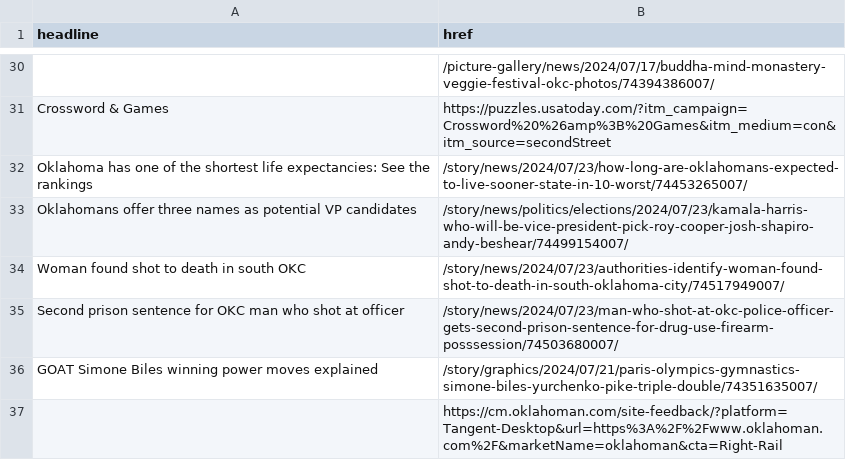
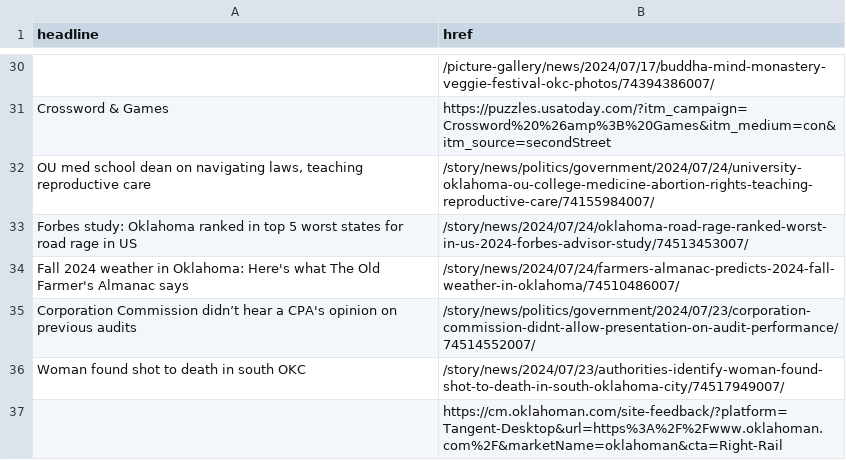
Before and after one commit to jessieblaeser/auto-scraper, a CSV file: oklahoman.csv, drawn as a sheet; only a part is shown, gaps mark what is left out; removed rows and columns are numbered as before the commit, all else as after; the diff covers the shown part only; the diff names each change by its address in the sheet, - before the commit and + after, or states it on an @@ line.

```diff
--- a/oklahoman.csv
+++ b/oklahoman.csv
-row 32: Oklahoma has one of the shortest life expectancies: See the rankings | /story/news/2024/07/23/how-long-are-oklahomans-expected-to-live-sooner-state-in-10-worst/74453265007/
-row 33: Oklahomans offer three names as potential VP candidates | /story/news/politics/elections/2024/07/23/kamala-harris-who-will-be-vice-president-pick-roy-cooper-josh-shapiro-andy-beshear/74499154007/
+row 32: OU med school dean on navigating laws, teaching reproductive care | /story/news/politics/government/2024/07/24/university-oklahoma-ou-college-medicine-abortion-rights-teaching-reproductive-care/74155984007/
+row 33: Forbes study: Oklahoma ranked in top 5 worst states for road rage in US | /story/news/2024/07/24/oklahoma-road-rage-ranked-worst-in-us-2024-forbes-advisor-study/74513453007/
+row 34: Fall 2024 weather in Oklahoma: Here's what The Old Farmer's Almanac says | /story/news/2024/07/24/farmers-almanac-predicts-2024-fall-weather-in-oklahoma/74510486007/
@@ row 3 moved to row 35: Corporation Commission didn’t hear a CPA… @@
@@ row 35 moved to row 6: Second prison sentence for OKC man who s… @@
@@ row 36 moved to row 7: GOAT Simone Biles winning power moves ex… @@
```
Also changed, not shown: 12 added rows, 13 removed rows and 2 edited cells elsewhere in this file.
